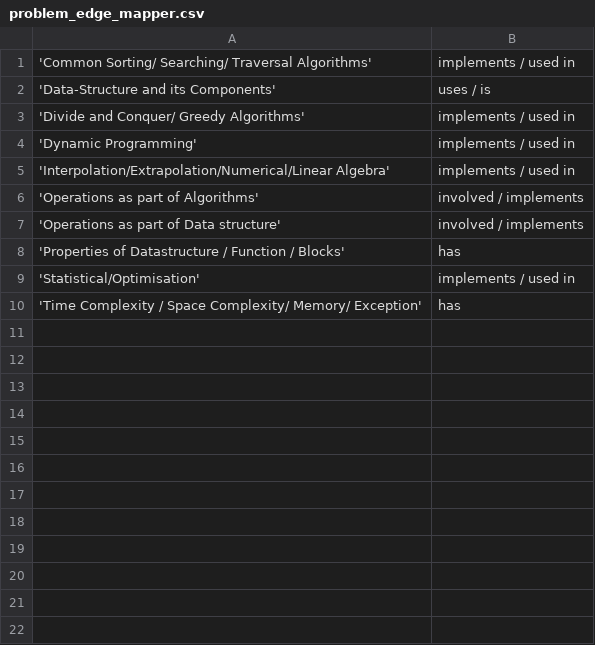
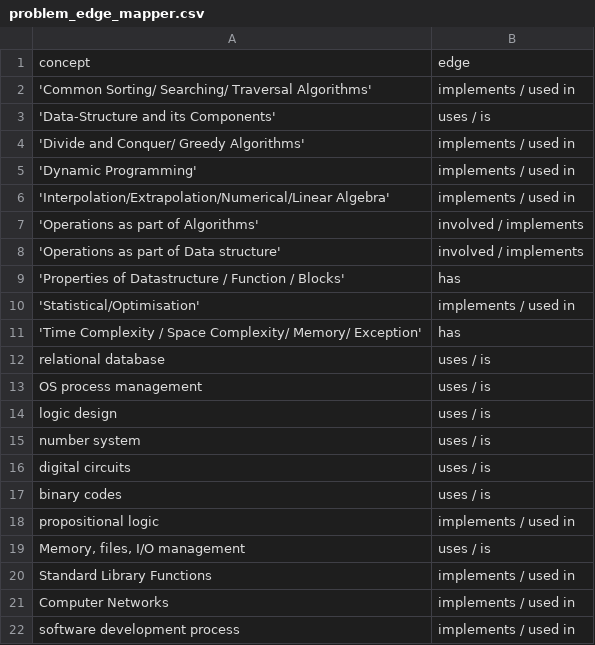
Before and after one commit to SMARTKT/CommentProbe, a CSV file: Visualization/sample_mapper_files/problem_edge_mapper.csv, drawn as a sheet; the diff names each change by its address in the sheet, - before the commit and + after, or states it on an @@ line.

Commit message:
Updated the sample mapper files - added full SD data in problem_domain.csv and updated problem edge mapper with names of all the classes in updated problem_domain.csv

```diff
--- a/Visualization/sample_mapper_files/problem_edge_mapper.csv
+++ b/Visualization/sample_mapper_files/problem_edge_mapper.csv
+row 1: concept | edge
+row 12: relational database | uses / is
+row 13: OS process management | uses / is
+row 14: logic design | uses / is
+row 15: number system | uses / is
+row 16: digital circuits | uses / is
+row 17: binary codes | uses / is
+row 18: propositional logic | implements / used in
+row 19: Memory, files, I/O management | uses / is
+row 20: Standard Library Functions | implements / used in
+row 21: Computer Networks | implements / used in
+row 22: software development process | implements / used in
```
Also changed, not shown: 1 other file.
